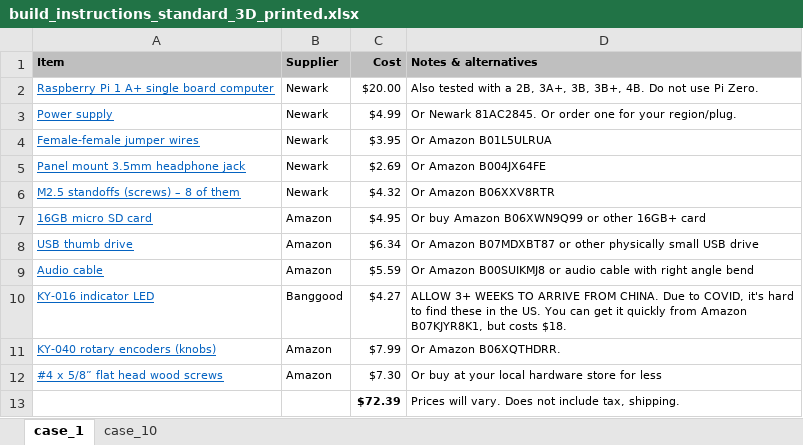
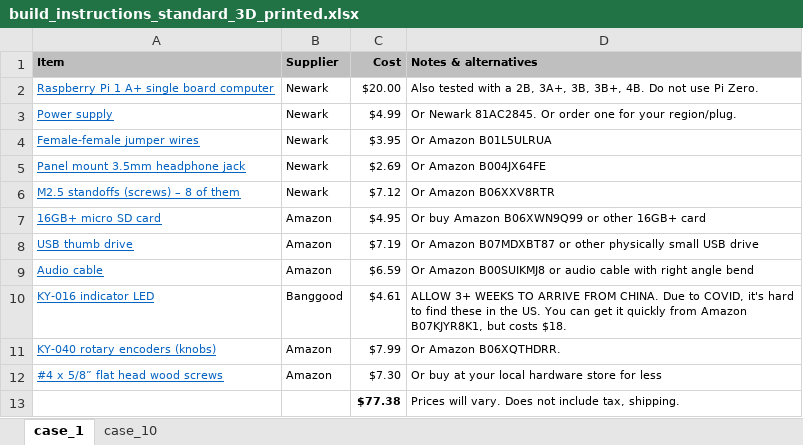
Before and after one commit to rosswesleyporter/dqmusicbox, an Excel workbook: docs/build_instructions_standard_3D_printed.xlsx, sheet case_1, drawn as a sheet; values as stored, in another font and other column widths than the file's, no borders; the diff names each change by its address in the sheet, - before the commit and + after, or states it on an @@ line.

```diff
--- a/docs/build_instructions_standard_3D_printed.xlsx (sheet case_1)
+++ b/docs/build_instructions_standard_3D_printed.xlsx (sheet case_1)
-C6 (Cost): $4.32
+C6 (Cost): $7.12
-A7 (Item): 16GB micro SD card
+A7 (Item): 16GB+ micro SD card
-C8 (Cost): $6.34
+C8 (Cost): $7.19
-C9 (Cost): $5.59
+C9 (Cost): $6.59
-C10 (Cost): $4.27
+C10 (Cost): $4.61
-C13 (Cost): $72.39
+C13 (Cost): $77.38
```
Also changed, not shown: sheet case_10, 2 other files.
